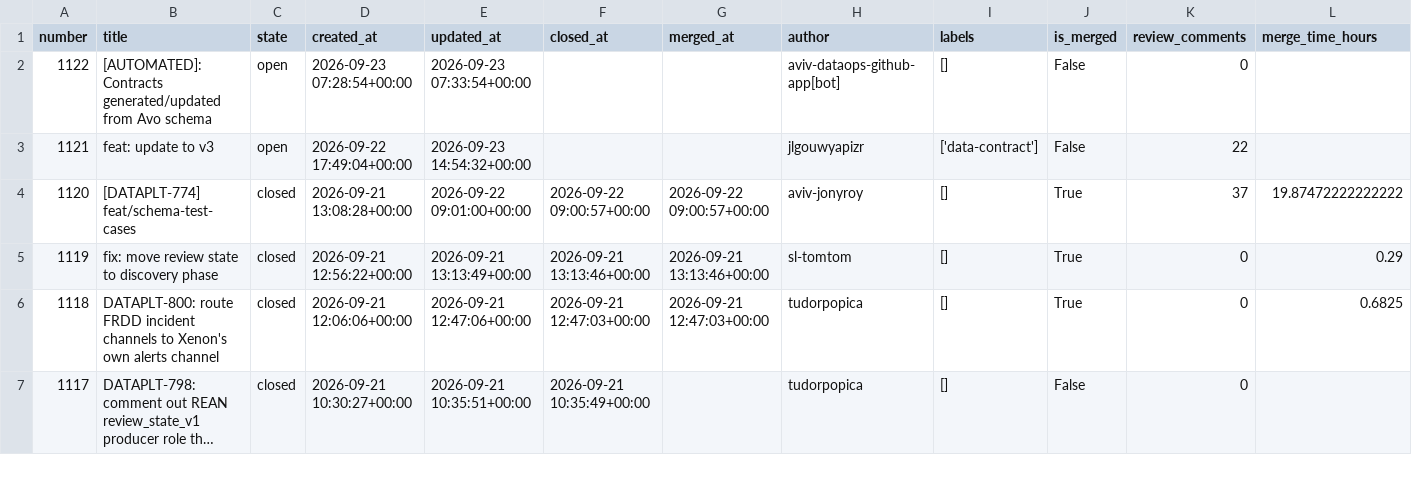
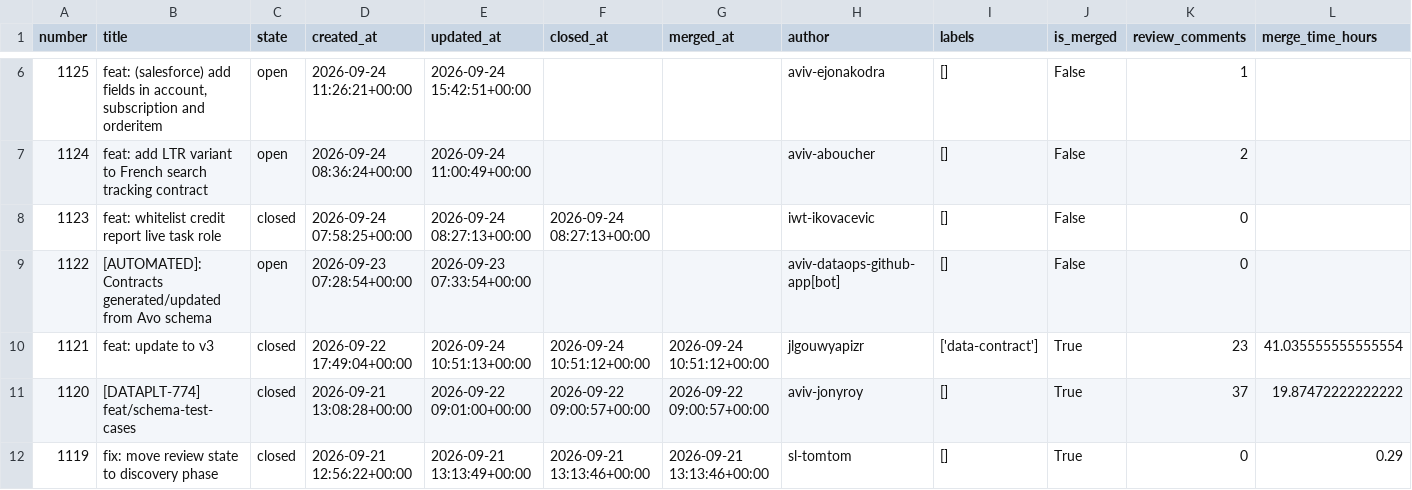
Before and after one commit to aviv-fathallahelmasri/github-pr-analytics, a CSV file: dashboard/data/pr_data.csv, drawn as a sheet; only a part is shown, gaps mark what is left out; the shorter side is filled out with more unchanged rows; long unchanged cells end in …; addresses are those after the commit; rows hold the shown columns only; the diff covers the shown part only; the diff names each change by its address in the sheet, - before the commit and + after, or states it on an @@ line.

```diff
--- a/dashboard/data/pr_data.csv
+++ b/dashboard/data/pr_data.csv
+row 6: 1125 | feat: (salesforce) add fields in account, subscription and orderitem | open | 2026-09-24 11:26:21+00:00 | 2026-09-24 15:42:51+00:00 |  |  | aviv-ejonakodra | [] | False | 1
+row 7: 1124 | feat: add LTR variant to French search tracking contract | open | 2026-09-24 08:36:24+00:00 | 2026-09-24 11:00:49+00:00 |  |  | aviv-aboucher | [] | False | 2
+row 8: 1123 | feat: whitelist credit report live task role | closed | 2026-09-24 07:58:25+00:00 | 2026-09-24 08:27:13+00:00 | 2026-09-24 08:27:13+00:00 |  | iwt-ikovacevic | [] | False | 0
-C10 (state): open
+C10 (state): closed
-E10 (updated_at): 2026-09-23 14:54:32+00:00
+E10 (updated_at): 2026-09-24 10:51:13+00:00
-F10 (closed_at): (empty)
+F10 (closed_at): 2026-09-24 10:51:12+00:00
-G10 (merged_at): (empty)
+G10 (merged_at): 2026-09-24 10:51:12+00:00
-J10 (is_merged): False
+J10 (is_merged): True
-K10 (review_comments): 22
+K10 (review_comments): 23
-L10 (merge_time_hours): (empty)
+L10 (merge_time_hours): 41.035555555555554
```
Also changed, not shown: 4 added rows and 19 edited cells elsewhere in this file, 2 other files.
